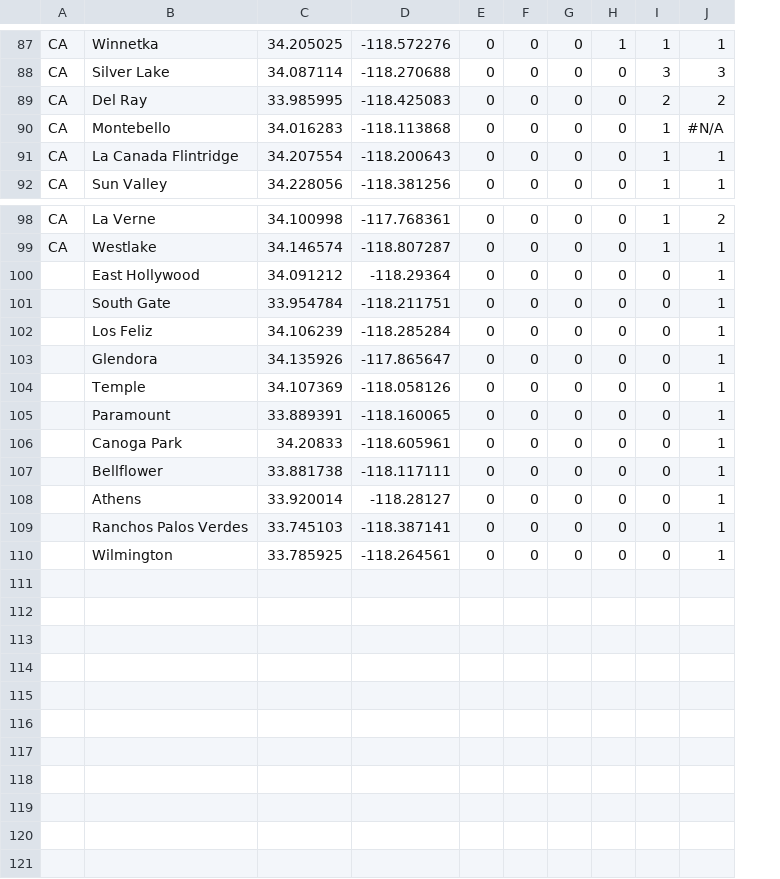
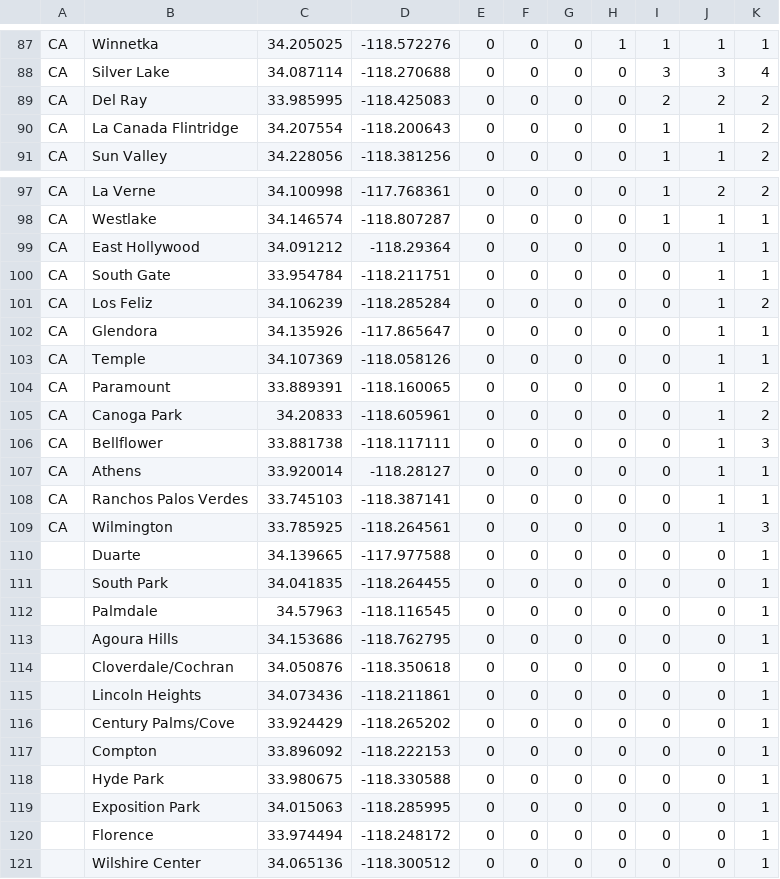
Before and after one commit to IDREsandbox/corona, a CSV file: data/COVID19LA_confirmed.csv, drawn as a sheet; only a part is shown, gaps mark what is left out; removed rows and columns are numbered as before the commit, all else as after; the diff names each change by its address in the sheet, - before the commit and + after, or states it on an @@ line.

Commit message:
added 3/23/20 LA data

```diff
--- a/data/COVID19LA_confirmed.csv
+++ b/data/COVID19LA_confirmed.csv
+column K, rows 87-91: 1 | 4 | 2 | 2 | 2; rows 97-109: 2 | 1 | 1 | 1 | 2 | 1 | 1 | 2 | 2 | 3 | 1 | 1 | 3
-row 90: CA | Montebello | 34.016283 | -118.113868 | 0 | 0 | 0 | 0 | 1 | #N/A
-A99:A109: (empty)
+A99:A109: CA
+row 110:  | Duarte | 34.139665 | -117.977588 | 0 | 0 | 0 | 0 | 0 | 0 | 1
+row 111:  | South Park | 34.041835 | -118.264455 | 0 | 0 | 0 | 0 | 0 | 0 | 1
+row 112:  | Palmdale | 34.57963 | -118.116545 | 0 | 0 | 0 | 0 | 0 | 0 | 1
+row 113:  | Agoura Hills | 34.153686 | -118.762795 | 0 | 0 | 0 | 0 | 0 | 0 | 1
+row 114:  | Cloverdale/Cochran | 34.050876 | -118.350618 | 0 | 0 | 0 | 0 | 0 | 0 | 1
+row 115:  | Lincoln Heights | 34.073436 | -118.211861 | 0 | 0 | 0 | 0 | 0 | 0 | 1
+row 116:  | Century Palms/Cove | 33.924429 | -118.265202 | 0 | 0 | 0 | 0 | 0 | 0 | 1
+row 117:  | Compton | 33.896092 | -118.222153 | 0 | 0 | 0 | 0 | 0 | 0 | 1
+row 118:  | Hyde Park | 33.980675 | -118.330588 | 0 | 0 | 0 | 0 | 0 | 0 | 1
+row 119:  | Exposition Park | 34.015063 | -118.285995 | 0 | 0 | 0 | 0 | 0 | 0 | 1
+row 120:  | Florence | 33.974494 | -118.248172 | 0 | 0 | 0 | 0 | 0 | 0 | 1
+row 121:  | Wilshire Center | 34.065136 | -118.300512 | 0 | 0 | 0 | 0 | 0 | 0 | 1
```
